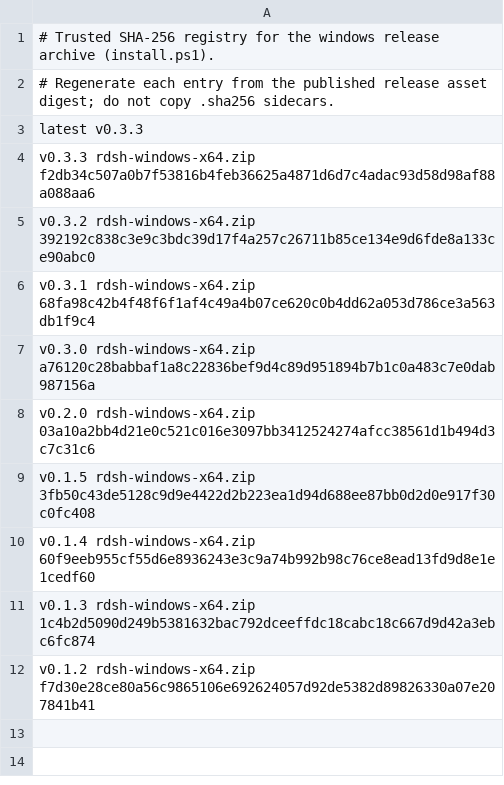
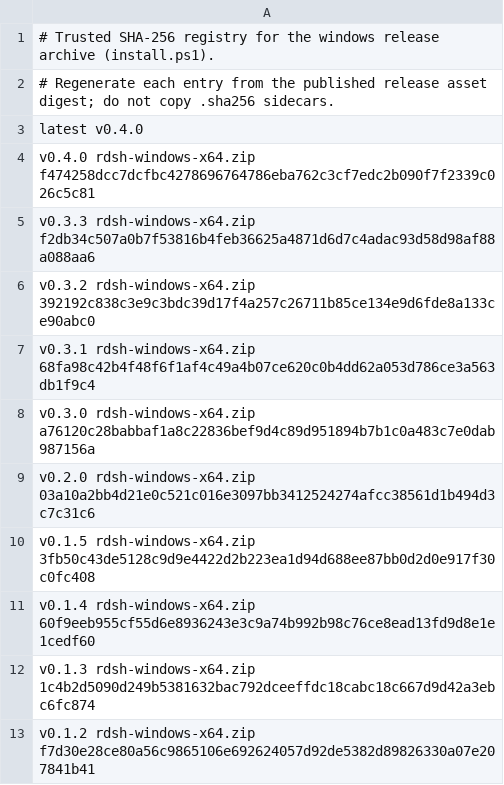
Before and after one commit to jimoto-no-llm/rustdsh, a TSV file: release-digests-windows.tsv, drawn as a sheet.

```diff
--- a/release-digests-windows.tsv
+++ b/release-digests-windows.tsv
@@ -2,3 +2,4 @@
 # Regenerate each entry from the published release asset digest; do not copy .sha256 sidecars.
-latest v0.3.3
+latest v0.4.0
+v0.4.0 rdsh-windows-x64.zip f474258dcc7dcfbc4278696764786eba762c3cf7edc2b090f7f2339c026c5c81
 v0.3.3 rdsh-windows-x64.zip f2db34c507a0b7f53816b4feb36625a4871d6d7c4adac93d58d98af88a088aa6
```
Also changed, not shown: release-digests.tsv.
